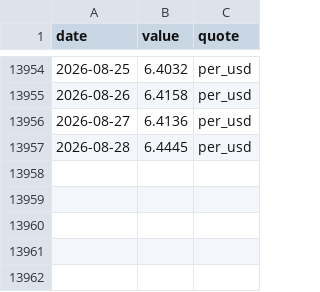
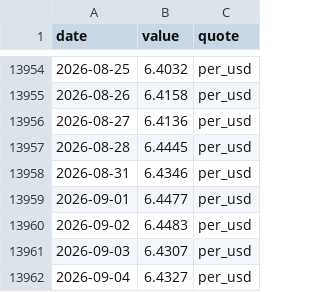
Before and after one commit to kksimsr/macro-data-cache, a CSV file: data/market/fx_DKK.csv, drawn as a sheet; only a part is shown, gaps mark what is left out; the diff names each change by its address in the sheet, - before the commit and + after, or states it on an @@ line.

```diff
--- a/data/market/fx_DKK.csv
+++ b/data/market/fx_DKK.csv
+row 13958: 2026-08-31 | 6.4346 | per_usd
+row 13959: 2026-09-01 | 6.4477 | per_usd
+row 13960: 2026-09-02 | 6.4483 | per_usd
+row 13961: 2026-09-03 | 6.4307 | per_usd
+row 13962: 2026-09-04 | 6.4327 | per_usd
```
Also changed, not shown: data/market/fx_AUD.csv, data/market/fx_EUR.csv, 37 other files.
